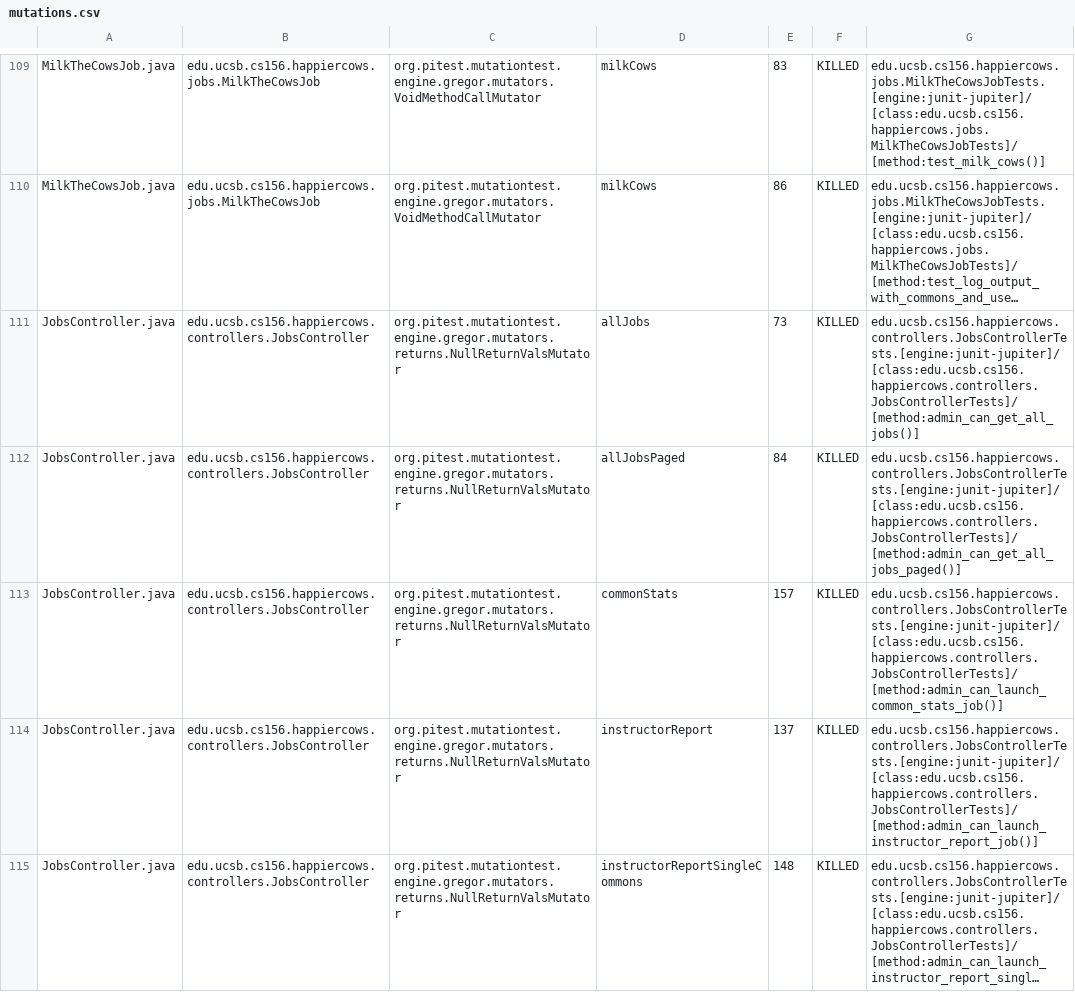
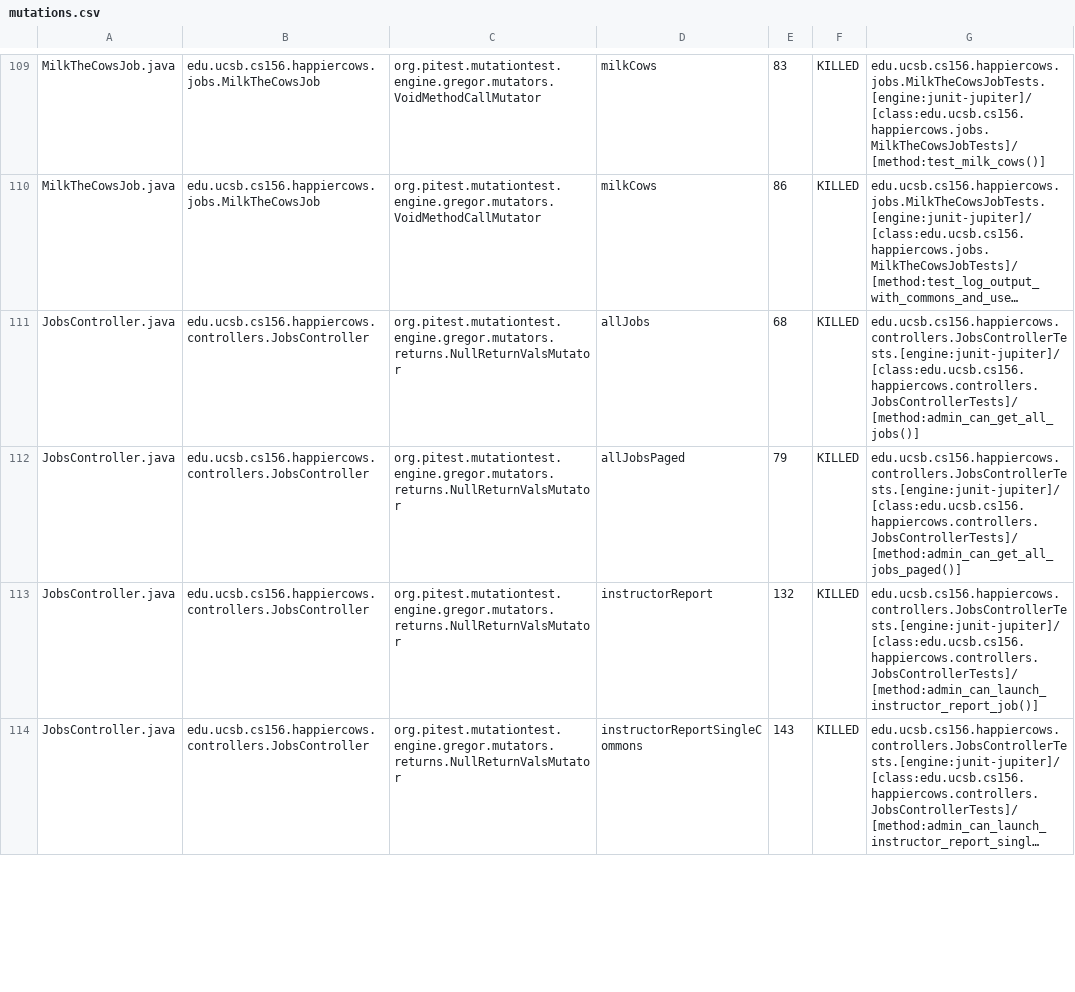
Before and after one commit to ucsb-cs156-m23/proj-happycows-m23-10am-2, a CSV file: pitest/mutations.csv, drawn as a sheet; only a part is shown, gaps mark what is left out; long unchanged cells end in …; removed rows and columns are numbered as before the commit, all else as after; the diff covers the shown part only; the diff names each change by its address in the sheet, - before the commit and + after, or states it on an @@ line.

Commit message:
Deploying to gh-pages from @ ucsb-cs156-m23/proj-happycows-m23-10am-2@f9c33735a28f660cc485f7bfd6241837e702bb97 🚀

```diff
--- a/pitest/mutations.csv
+++ b/pitest/mutations.csv
-E111: 73
+E111: 68
-E112: 84
+E112: 79
-row 113: JobsController.java | edu.ucsb.cs156.happiercows.controllers.JobsController | org.pitest.mutationtest.engine.gregor.mutators.returns.NullReturnValsMutator | commonStats | 157 | KILLED | edu.ucsb.cs156.happiercows.controllers.JobsControllerTests.[engine:junit-jupiter]/[class:edu.ucsb.cs156.happiercows.controllers.JobsControllerTests]/[method:admin_can_launch_common_stats_job()]
-E113: 137
+E113: 132
-E114: 148
+E114: 143
```
Also changed, not shown: 12 removed rows and 16 edited cells elsewhere in this file, 41 other files.
